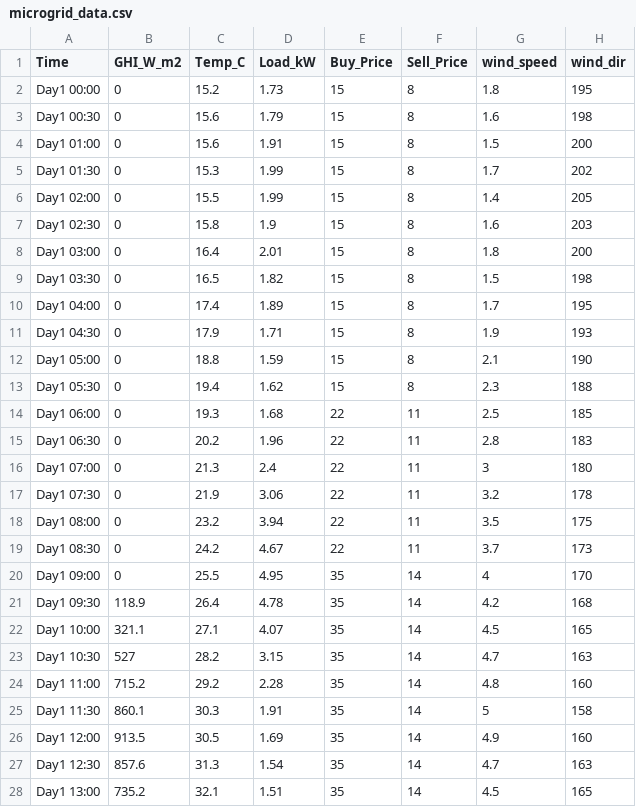
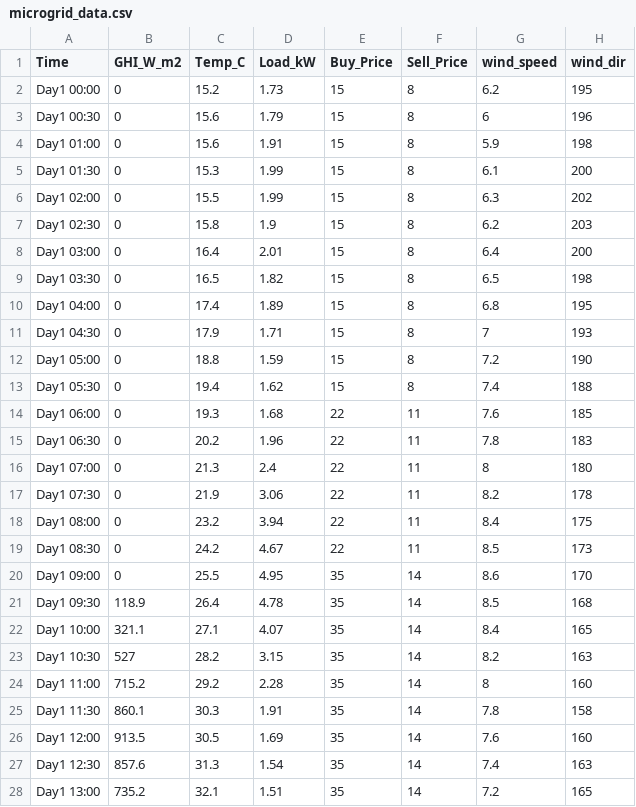
Before and after one commit to AmitUniyaL632/scheduling_MPC, a CSV file: microgrid_data.csv, drawn as a sheet; only a part is shown; the diff covers the shown part only.

Commit message:
Wind speed changed with wind parameters

```diff
--- a/microgrid_data.csv
+++ b/microgrid_data.csv
@@ -1,28 +1,28 @@
 Time,GHI_W_m2,Temp_C,Load_kW,Buy_Price,Sell_Price,wind_speed,wind_dir
-Day1 00:00,0,15.2,1.73,15,8,1.8,195
-Day1 00:30,0,15.6,1.79,15,8,1.6,198
-Day1 01:00,0,15.6,1.91,15,8,1.5,200
-Day1 01:30,0,15.3,1.99,15,8,1.7,202
-Day1 02:00,0,15.5,1.99,15,8,1.4,205
-Day1 02:30,0,15.8,1.9,15,8,1.6,203
-Day1 03:00,0,16.4,2.01,15,8,1.8,200
-Day1 03:30,0,16.5,1.82,15,8,1.5,198
-Day1 04:00,0,17.4,1.89,15,8,1.7,195
-Day1 04:30,0,17.9,1.71,15,8,1.9,193
-Day1 05:00,0,18.8,1.59,15,8,2.1,190
-Day1 05:30,0,19.4,1.62,15,8,2.3,188
-Day1 06:00,0,19.3,1.68,22,11,2.5,185
-Day1 06:30,0,20.2,1.96,22,11,2.8,183
-Day1 07:00,0,21.3,2.4,22,11,3,180
-Day1 07:30,0,21.9,3.06,22,11,3.2,178
-Day1 08:00,0,23.2,3.94,22,11,3.5,175
-Day1 08:30,0,24.2,4.67,22,11,3.7,173
-Day1 09:00,0,25.5,4.95,35,14,4,170
-Day1 09:30,118.9,26.4,4.78,35,14,4.2,168
-Day1 10:00,321.1,27.1,4.07,35,14,4.5,165
-Day1 10:30,527,28.2,3.15,35,14,4.7,163
-Day1 11:00,715.2,29.2,2.28,35,14,4.8,160
-Day1 11:30,860.1,30.3,1.91,35,14,5,158
-Day1 12:00,913.5,30.5,1.69,35,14,4.9,160
-Day1 12:30,857.6,31.3,1.54,35,14,4.7,163
-Day1 13:00,735.2,32.1,1.51,35,14,4.5,165
+Day1 00:00,0,15.2,1.73,15,8,6.2,195
+Day1 00:30,0,15.6,1.79,15,8,6,196
+Day1 01:00,0,15.6,1.91,15,8,5.9,198
+Day1 01:30,0,15.3,1.99,15,8,6.1,200
+Day1 02:00,0,15.5,1.99,15,8,6.3,202
+Day1 02:30,0,15.8,1.9,15,8,6.2,203
+Day1 03:00,0,16.4,2.01,15,8,6.4,200
+Day1 03:30,0,16.5,1.82,15,8,6.5,198
+Day1 04:00,0,17.4,1.89,15,8,6.8,195
+Day1 04:30,0,17.9,1.71,15,8,7,193
+Day1 05:00,0,18.8,1.59,15,8,7.2,190
+Day1 05:30,0,19.4,1.62,15,8,7.4,188
+Day1 06:00,0,19.3,1.68,22,11,7.6,185
+Day1 06:30,0,20.2,1.96,22,11,7.8,183
+Day1 07:00,0,21.3,2.4,22,11,8,180
+Day1 07:30,0,21.9,3.06,22,11,8.2,178
+Day1 08:00,0,23.2,3.94,22,11,8.4,175
+Day1 08:30,0,24.2,4.67,22,11,8.5,173
+Day1 09:00,0,25.5,4.95,35,14,8.6,170
+Day1 09:30,118.9,26.4,4.78,35,14,8.5,168
+Day1 10:00,321.1,27.1,4.07,35,14,8.4,165
+Day1 10:30,527,28.2,3.15,35,14,8.2,163
+Day1 11:00,715.2,29.2,2.28,35,14,8,160
+Day1 11:30,860.1,30.3,1.91,35,14,7.8,158
+Day1 12:00,913.5,30.5,1.69,35,14,7.6,160
+Day1 12:30,857.6,31.3,1.54,35,14,7.4,163
+Day1 13:00,735.2,32.1,1.51,35,14,7.2,165
```
Also changed, not shown: 69 edited cells elsewhere in this file, 3 other files.
